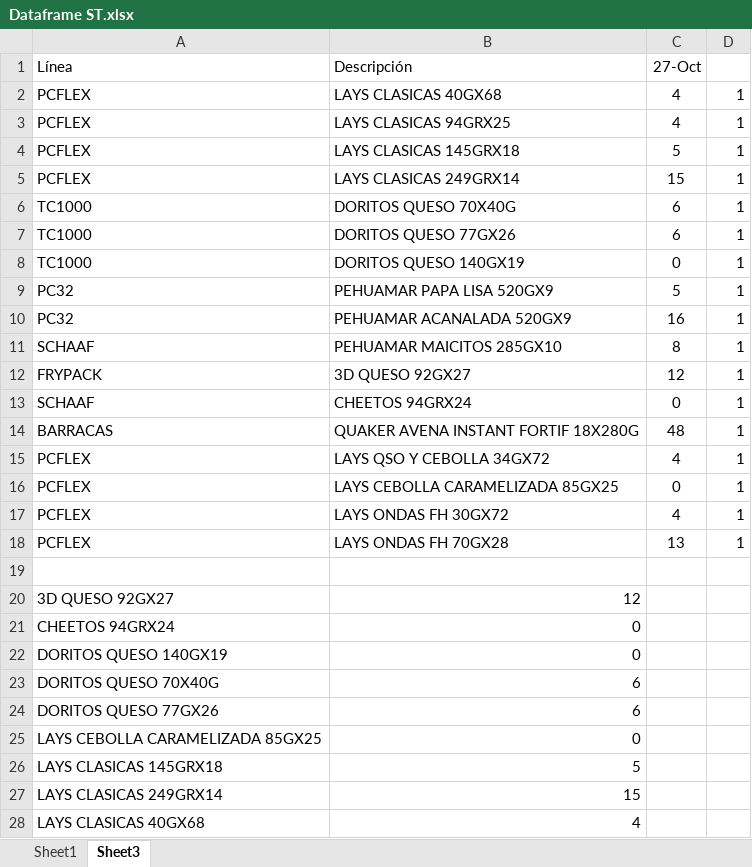
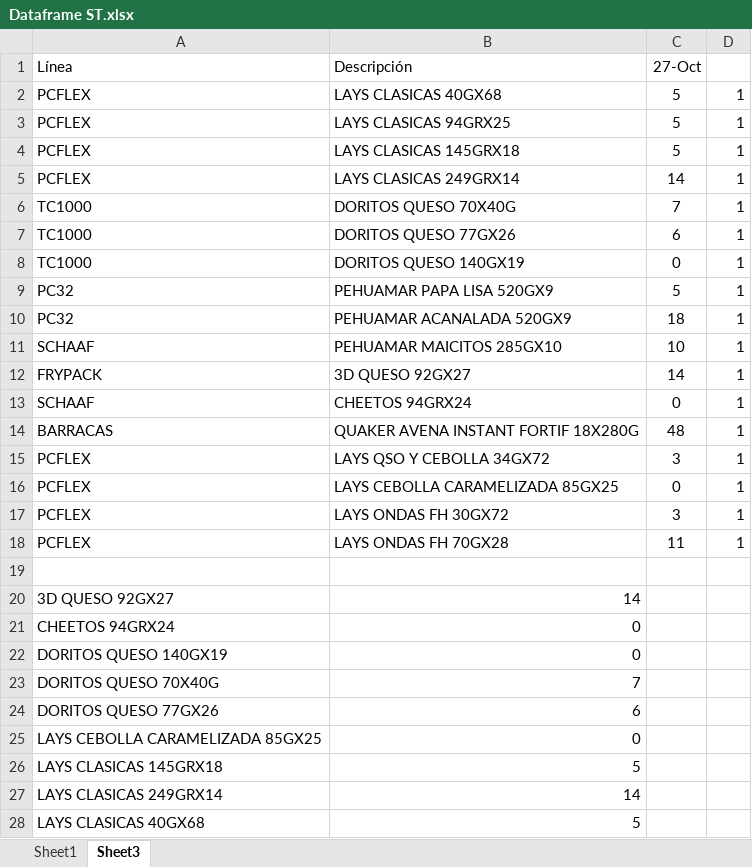
Before and after one commit to Catalinam24/presentaci-n, an Excel workbook: Dataframe ST.xlsx, sheet Sheet3, drawn as a sheet; only a part is shown; values as stored, in another font and other column widths than the file's, no borders; the diff covers the shown part only; the diff names each change by its address in the sheet, - before the commit and + after, or states it on an @@ line.

```diff
--- a/Dataframe ST.xlsx (sheet Sheet3)
+++ b/Dataframe ST.xlsx (sheet Sheet3)
-C2:C3 (27-Oct): 4
+C2:C3 (27-Oct): 5
-C5 (27-Oct): 15
+C5 (27-Oct): 14
-C6 (27-Oct): 6
+C6 (27-Oct): 7
-C10 (27-Oct): 16
+C10 (27-Oct): 18
-C11 (27-Oct): 8
+C11 (27-Oct): 10
-C12 (27-Oct): 12
+C12 (27-Oct): 14
-C15 (27-Oct): 4
+C15 (27-Oct): 3
-C17 (27-Oct): 4
+C17 (27-Oct): 3
-C18 (27-Oct): 13
+C18 (27-Oct): 11
-B20 (Descripción): 12
+B20 (Descripción): 14
-B23 (Descripción): 6
+B23 (Descripción): 7
-B27 (Descripción): 15
+B27 (Descripción): 14
-B28 (Descripción): 4
+B28 (Descripción): 5
```
Also changed, not shown: 6 edited cells elsewhere in this sheet, sheet Sheet1, hidden cells, Dataframe Fam.xlsx.
